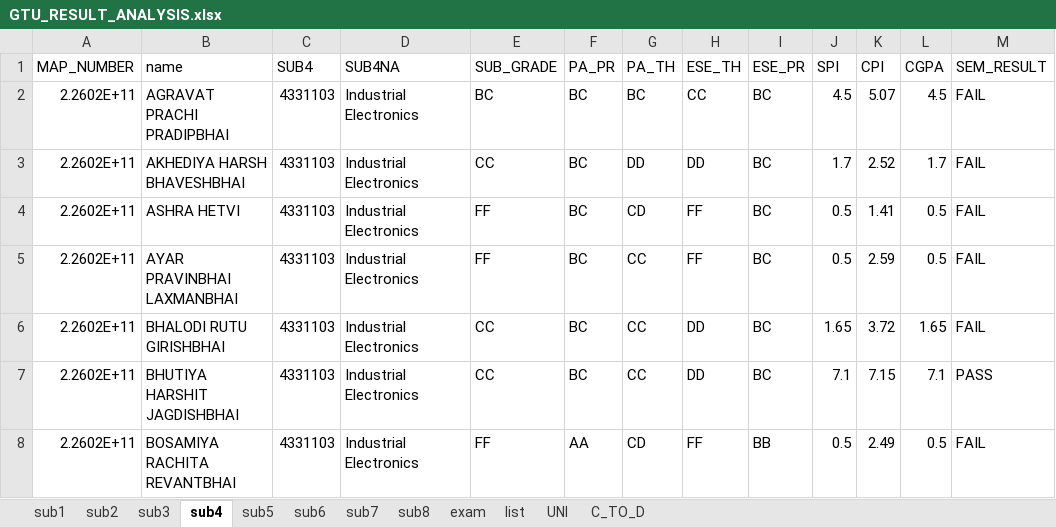
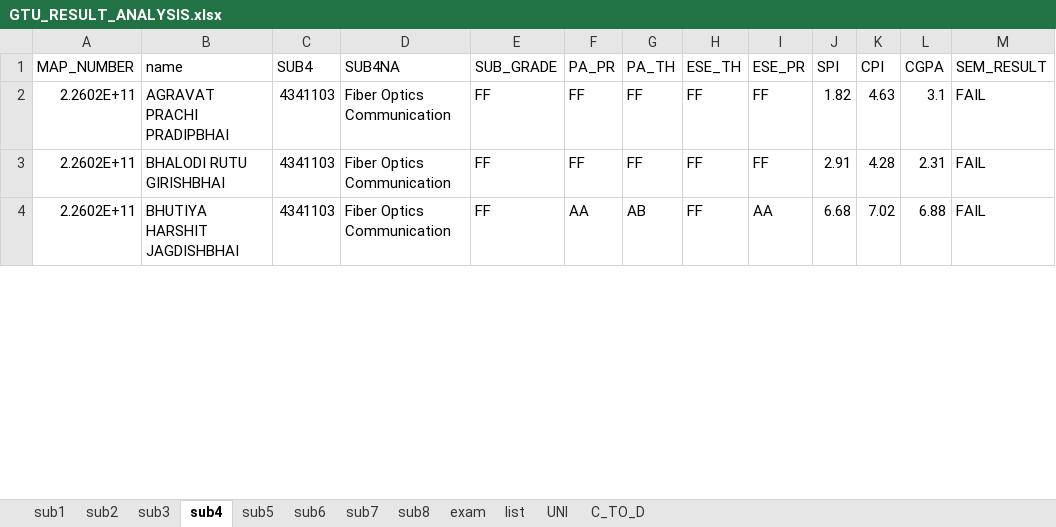
Before and after one commit to parmargv/result-analysis, an Excel workbook: GTU_RESULT_ANALYSIS.xlsx, sheet sub4, drawn as a sheet; only a part is shown; values as stored, in another font and other column widths than the file's, no borders; removed rows and columns are numbered as before the commit, all else as after; the diff covers the shown part only; the diff names each change by its address in the sheet, - before the commit and + after, or states it on an @@ line.

```diff
--- a/GTU_RESULT_ANALYSIS.xlsx (sheet sub4)
+++ b/GTU_RESULT_ANALYSIS.xlsx (sheet sub4)
-C2 (SUB4): 4331103
+C2 (SUB4): 4341103
-D2 (SUB4NA): Industrial Electronics
+D2 (SUB4NA): Fiber Optics Communication
-E2 (SUB_GRADE): BC
+E2 (SUB_GRADE): FF
-F2 (PA_PR): BC
+F2 (PA_PR): FF
-G2 (PA_TH): BC
+G2 (PA_TH): FF
-H2 (ESE_TH): CC
+H2 (ESE_TH): FF
-I2 (ESE_PR): BC
+I2 (ESE_PR): FF
-J2 (SPI): 4.5
+J2 (SPI): 1.82
-K2 (CPI): 5.07
+K2 (CPI): 4.63
-L2 (CGPA): 4.5
+L2 (CGPA): 3.1
-row 3: 2.2602E+11 | AKHEDIYA HARSH BHAVESHBHAI | 4331103 | Industrial Electronics | CC | BC | DD | DD | BC | 1.7 | 2.52 | 1.7 | FAIL
-row 4: 2.2602E+11 | ASHRA HETVI | 4331103 | Industrial Electronics | FF | BC | CD | FF | BC | 0.5 | 1.41 | 0.5 | FAIL
-row 5: 2.2602E+11 | AYAR PRAVINBHAI LAXMANBHAI | 4331103 | Industrial Electronics | FF | BC | CC | FF | BC | 0.5 | 2.59 | 0.5 | FAIL
-C3:C4 (SUB4): 4331103
+C3:C4 (SUB4): 4341103
-D3:D4 (SUB4NA): Industrial Electronics
+D3:D4 (SUB4NA): Fiber Optics Communication
-E3:E4 (SUB_GRADE): CC
+E3:E4 (SUB_GRADE): FF
-F3 (PA_PR): BC
+F3 (PA_PR): FF
-G3 (PA_TH): CC
+G3 (PA_TH): FF
-H3:H4 (ESE_TH): DD
+H3:H4 (ESE_TH): FF
-I3 (ESE_PR): BC
+I3 (ESE_PR): FF
-J3 (SPI): 1.65
+J3 (SPI): 2.91
-K3 (CPI): 3.72
+K3 (CPI): 4.28
-L3 (CGPA): 1.65
+L3 (CGPA): 2.31
-F4 (PA_PR): BC
+F4 (PA_PR): AA
-G4 (PA_TH): CC
+G4 (PA_TH): AB
-I4 (ESE_PR): BC
+I4 (ESE_PR): AA
-J4 (SPI): 7.1
+J4 (SPI): 6.68
-K4 (CPI): 7.15
+K4 (CPI): 7.02
-L4 (CGPA): 7.1
+L4 (CGPA): 6.88
-M4 (SEM_RESULT): PASS
+M4 (SEM_RESULT): FAIL
-row 8: 2.2602E+11 | BOSAMIYA RACHITA REVANTBHAI | 4331103 | Industrial Electronics | FF | AA | CD | FF | BB | 0.5 | 2.49 | 0.5 | FAIL
```
Also changed, not shown: 10 removed rows and 156 edited cells elsewhere in this sheet, sheet sub5, sheet sub2, sheet sub3, sheet sub6, sheet sub1, sheet sub7, 3 more sheets, 2 other files.
